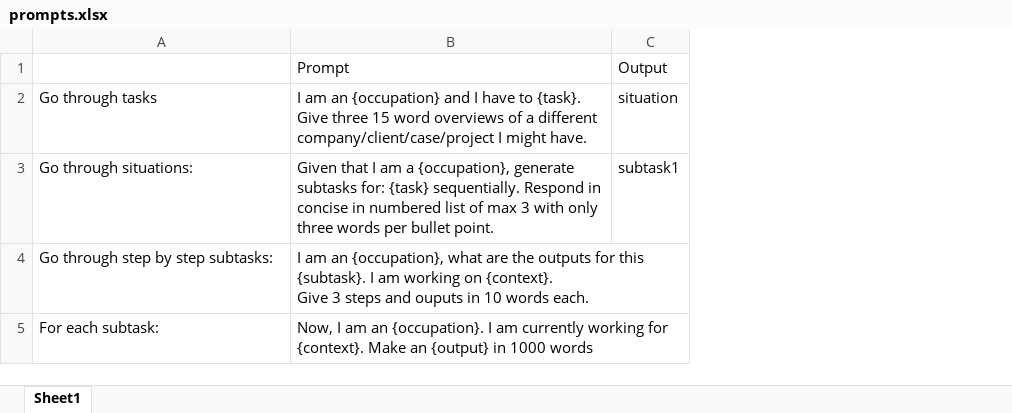
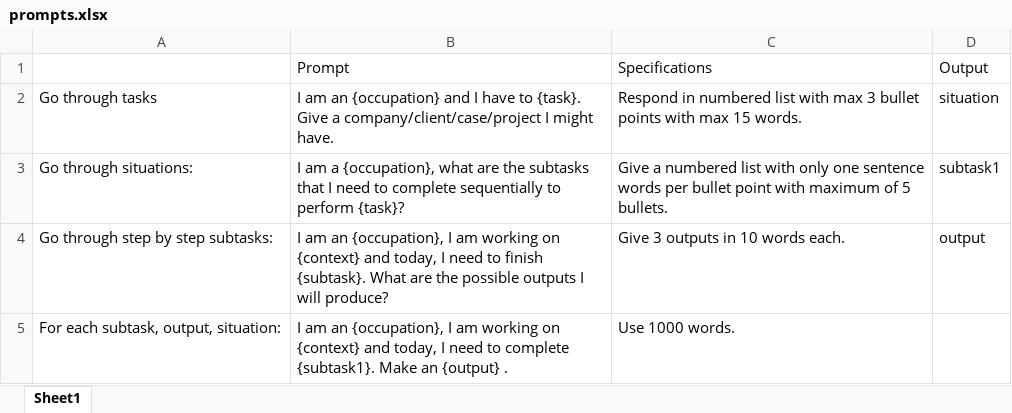
Before and after one commit to Julia-Susser/Chat-GPT-task-automation-labor-impact-measurement, an Excel workbook: input/prompts.xlsx, sheet Sheet1, drawn as a sheet; values as stored, in another font and other column widths than the file's, no borders; removed rows and columns are numbered as before the commit, all else as after; ↵ is a line break in a cell; the diff names each change by its address in the sheet, - before the commit and + after, or states it on an @@ line.

```diff
--- a/input/prompts.xlsx (sheet Sheet1)
+++ b/input/prompts.xlsx (sheet Sheet1)
-column B, rows 1-5: Prompt | I am an {occupation} and I have to {task}. Give three 15 word overviews of a different company/client/case/project I might have. | Given that I am a {occupation}, generate subtasks for: {task} sequentially. Respond in concise in numbered list of max 3 with only three words per bullet point. | I am an {occupation}, what are the outputs for this {subtask}. I am working on {context}. ↵ Give 3 steps and ouputs in 10 words each. | Now, I am an {occupation}. I am currently working for {context}. Make an {output} in 1000 words
+column B, rows 1-5: Prompt | I am an {occupation} and I have to {task}. Give a company/client/case/project I might have. | I am a {occupation}, what are the subtasks that I need to complete sequentially to perform {task}? | I am an {occupation}, I am working on {context} and today, I need to finish {subtask}. What are the possible outputs I will produce? | I am an {occupation}, I am working on {context} and today, I need to complete {subtask1}. Make an {output} .
+column C, rows 1-5: Specifications | Respond in numbered list with max 3 bullet points with max 15 words. | Give a numbered list with only one sentence words per bullet point with maximum of 5 bullets. | Give 3 outputs in 10 words each. | Use 1000 words.
-D4: (empty)
+D4: output
-A5: For each subtask:
+A5: For each subtask, output, situation:
```
Also changed, not shown: output/tasks.xlsx, 3 other files.
